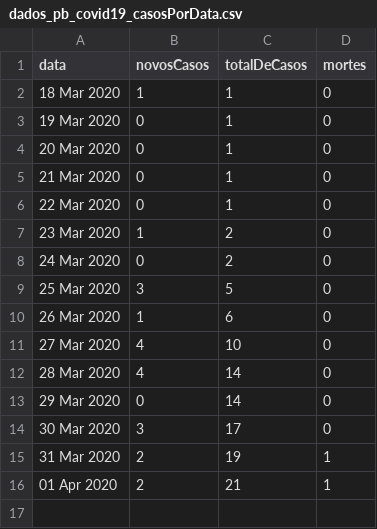
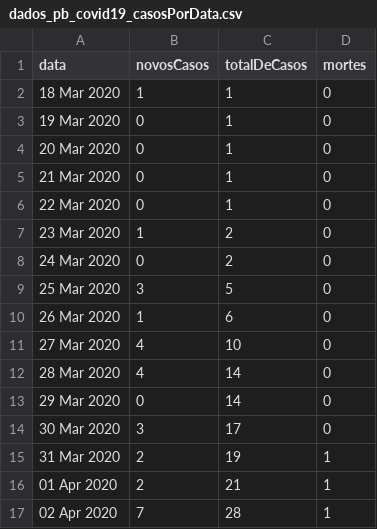
Before and after one commit to covid19pb/covid19pb.github.io, a CSV file: data/dados_pb_covid19_casosPorData.csv, drawn as a sheet.

Commit message:
Atualização dos dados - 02/04/2020
Atualização dos dados referentes ao boletim da secretaria de saúde da Paraíba.

Data: 02/04/2020
Horário: 13h

Também foi inserido os arquivos topojson referentes aos mapas das microregiões e mesorregiões da paraíba.

```diff
--- a/data/dados_pb_covid19_casosPorData.csv
+++ b/data/dados_pb_covid19_casosPorData.csv
@@ -16 +16,2 @@
 "01 Apr 2020",2,21,1
+"02 Apr 2020",7,28,1
```
Also changed, not shown: 4 other files.
